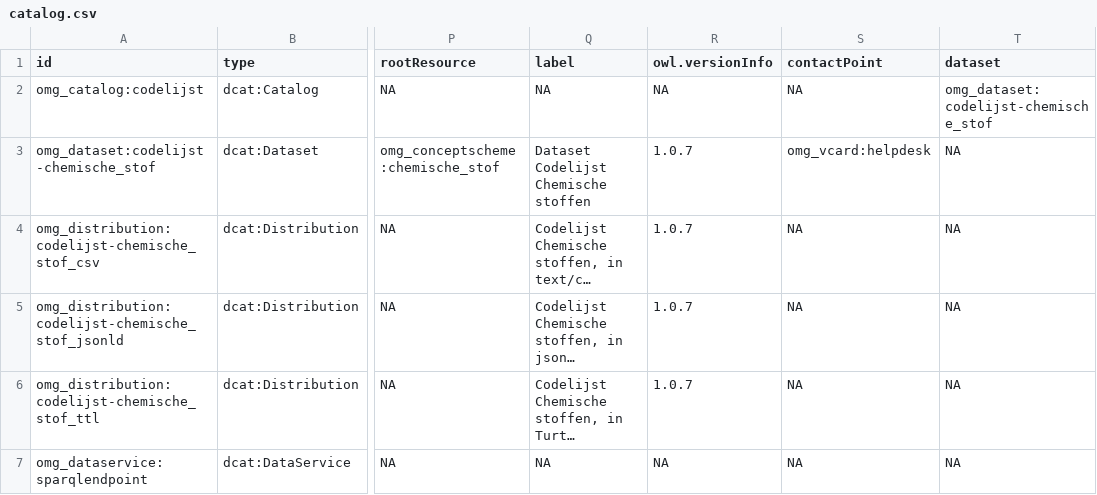
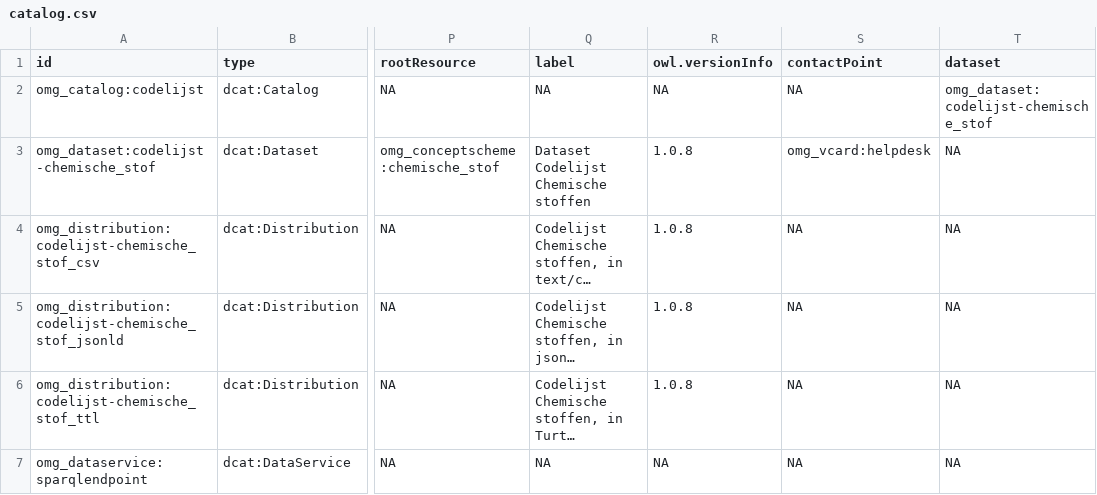
Before and after one commit to milieuinfo/codelijst-chemische_stof, a CSV file: src/main/resources/be/vlaanderen/omgeving/data/id/dataset/codelijst-chemische_stof/catalog.csv, drawn as a sheet; only a part is shown, gaps mark what is left out; long unchanged cells end in …; the diff names each change by its address in the sheet, - before the commit and + after, or states it on an @@ line.

```diff
--- a/src/main/resources/be/vlaanderen/omgeving/data/id/dataset/codelijst-chemische_stof/catalog.csv
+++ b/src/main/resources/be/vlaanderen/omgeving/data/id/dataset/codelijst-chemische_stof/catalog.csv
-R3:R6 (owl.versionInfo): 1.0.7
+R3:R6 (owl.versionInfo): 1.0.8
```
Also changed, not shown: 10 other files.
